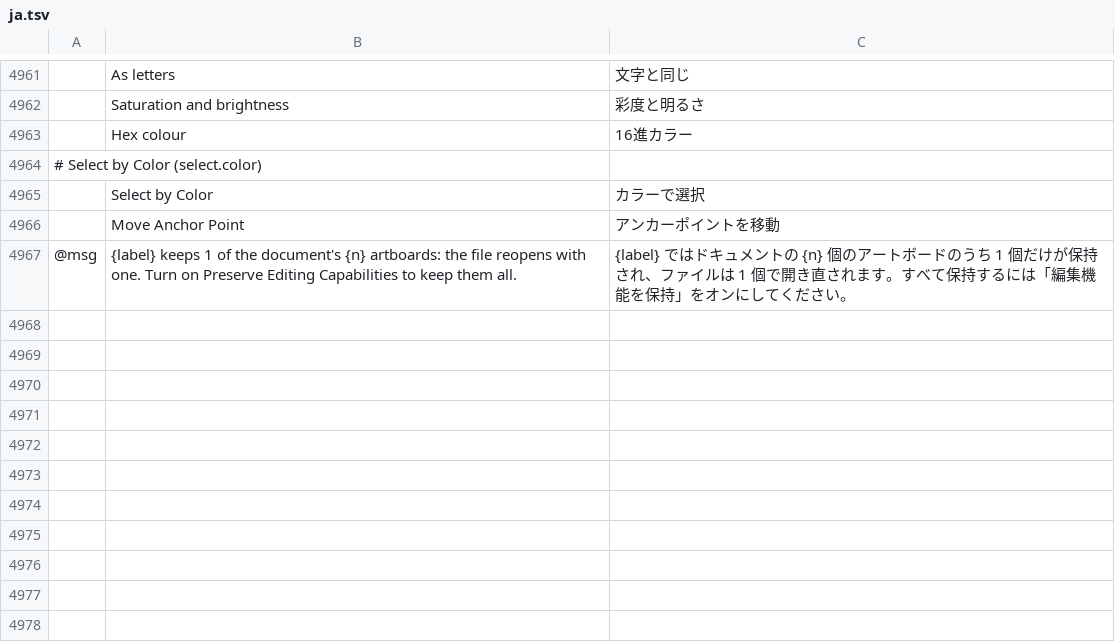
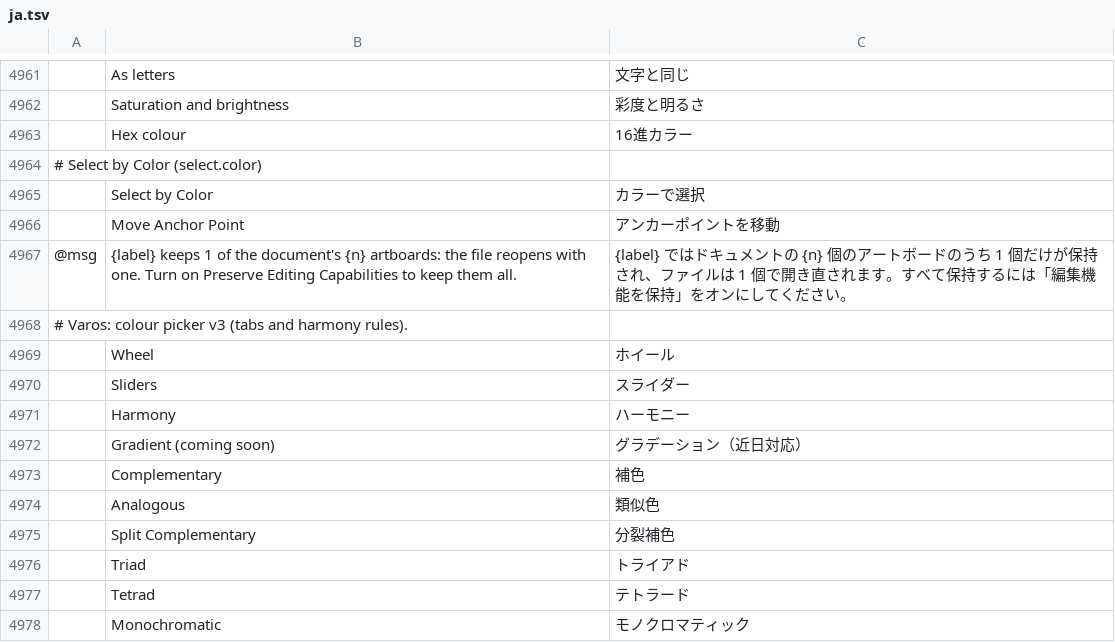
Before and after one commit to thisisgomaa/varos, a TSV file: crates/ui-egui/src/i18n/ja.tsv, drawn as a sheet; only a part is shown, gaps mark what is left out; the diff names each change by its address in the sheet, - before the commit and + after, or states it on an @@ line.

```diff
--- a/crates/ui-egui/src/i18n/ja.tsv
+++ b/crates/ui-egui/src/i18n/ja.tsv
+row 4968: # Varos: colour picker v3 (tabs and harmony rules).
+row 4969:  | Wheel | ホイール
+row 4970:  | Sliders | スライダー
+row 4971:  | Harmony | ハーモニー
+row 4972:  | Gradient (coming soon) | グラデーション（近日対応）
+row 4973:  | Complementary | 補色
+row 4974:  | Analogous | 類似色
+row 4975:  | Split Complementary | 分裂補色
+row 4976:  | Triad | トライアド
+row 4977:  | Tetrad | テトラード
+row 4978:  | Monochromatic | モノクロマティック
```
Also changed, not shown: crates/ui-egui/src/i18n/it.tsv, crates/ui-egui/src/i18n/ko.tsv, 46 other files.
